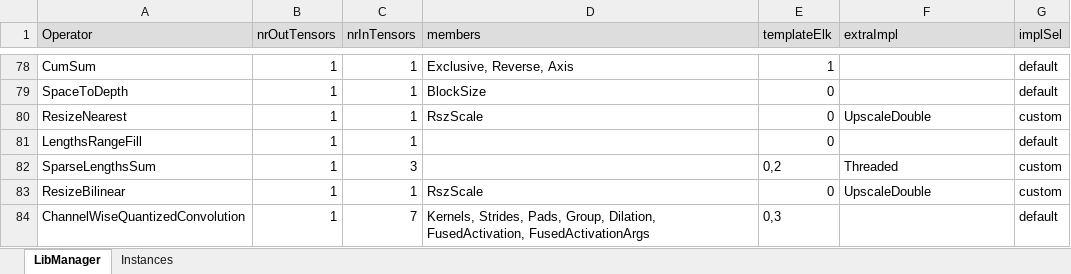
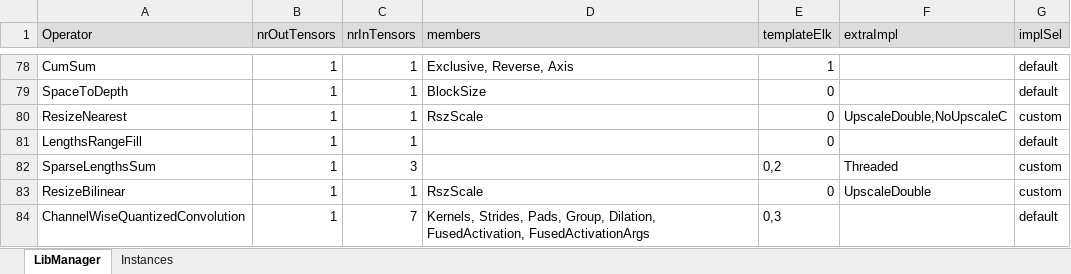
Before and after one commit to ubergarm/et-platform, an Excel workbook: dnn-library/scripts/libManager.xlsx, sheet LibManager, drawn as a sheet; only a part is shown, gaps mark what is left out; values as stored, in another font and other column widths than the file's, no borders; the diff names each change by its address in the sheet, - before the commit and + after, or states it on an @@ line.

```diff
--- a/dnn-library/scripts/libManager.xlsx (sheet LibManager)
+++ b/dnn-library/scripts/libManager.xlsx (sheet LibManager)
-F80 (extraImpl): UpscaleDouble
+F80 (extraImpl): UpscaleDouble,NoUpscaleC
```
Also changed, not shown: dnn-library/scripts/cacheState.xlsx, 4 other files.
